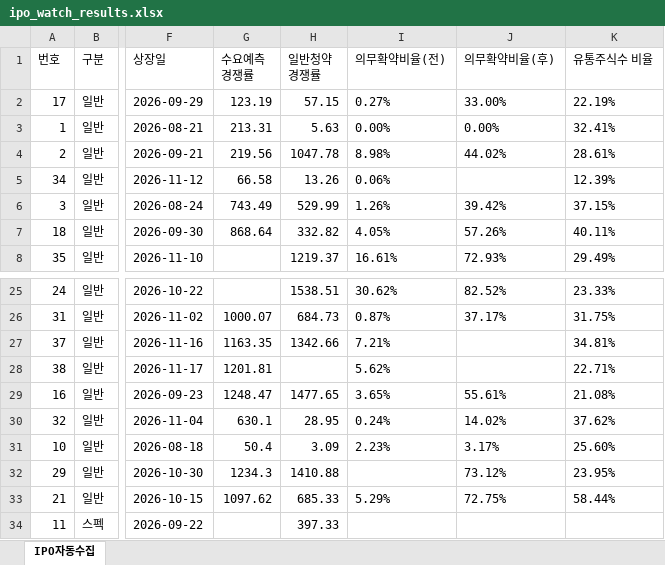
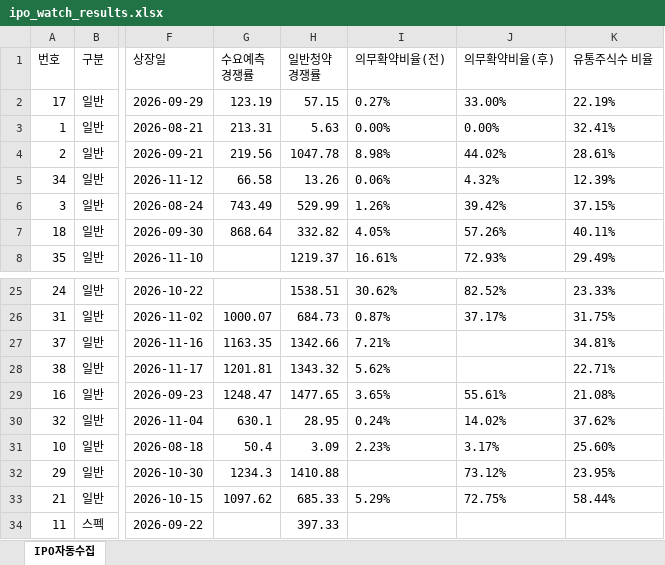
Before and after one commit to khiro37/IPO, an Excel workbook: ipo_watch_results.xlsx, sheet IPO자동수집, drawn as a sheet; only a part is shown, gaps mark what is left out; values as stored, in another font and other column widths than the file's, no borders; the diff names each change by its address in the sheet, - before the commit and + after, or states it on an @@ line.

```diff
--- a/ipo_watch_results.xlsx (sheet IPO자동수집)
+++ b/ipo_watch_results.xlsx (sheet IPO자동수집)
-J5 (의무확약비율(후)): (empty)
+J5 (의무확약비율(후)): 4.32%
-H28 (일반청약 경쟁률): (empty)
+H28 (일반청약 경쟁률): 1343.32
```
Also changed, not shown: 2 other files.
